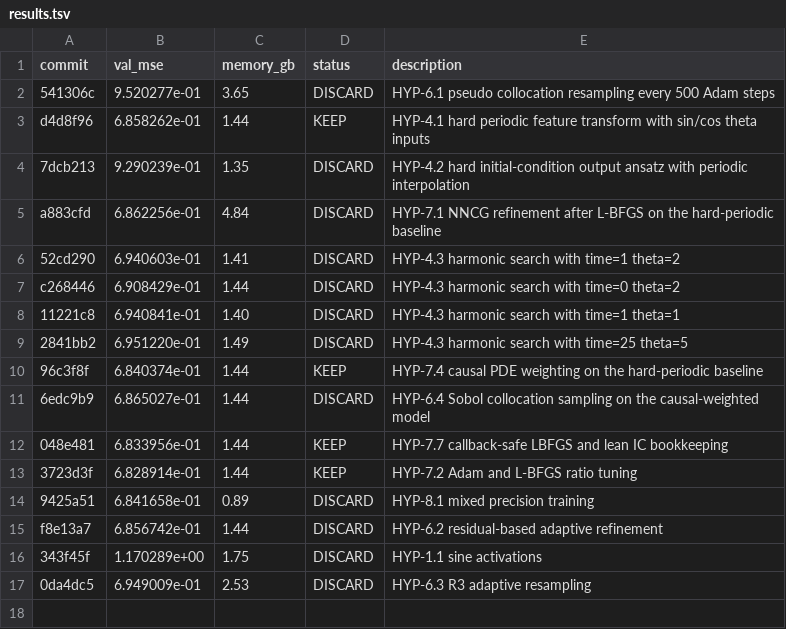
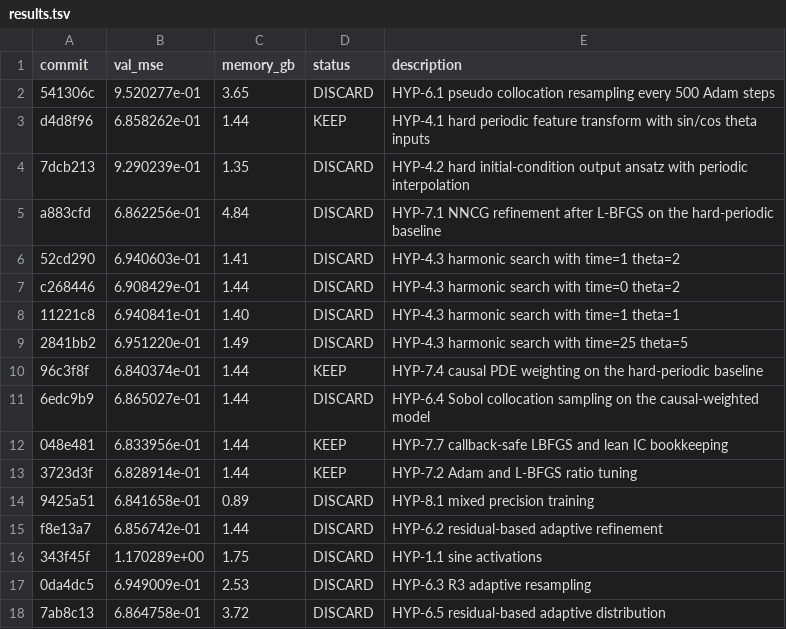
Before and after one commit to Lannix/autoresearch-kaggle, a TSV file: results.tsv, drawn as a sheet.

Commit message:
Update roadmap: DISCARD HYP-6.5 residual-based adaptive distribution

```diff
--- a/results.tsv
+++ b/results.tsv
@@ -17 +17,2 @@ f8e13a7	6.856742e-01	1.44	DISCARD	HYP-6.2 residual-based adaptive refinement
 0da4dc5	6.949009e-01	2.53	DISCARD	HYP-6.3 R3 adaptive resampling
+7ab8c13	6.864758e-01	3.72	DISCARD	HYP-6.5 residual-based adaptive distribution
```
Also changed, not shown: 1 other file.
